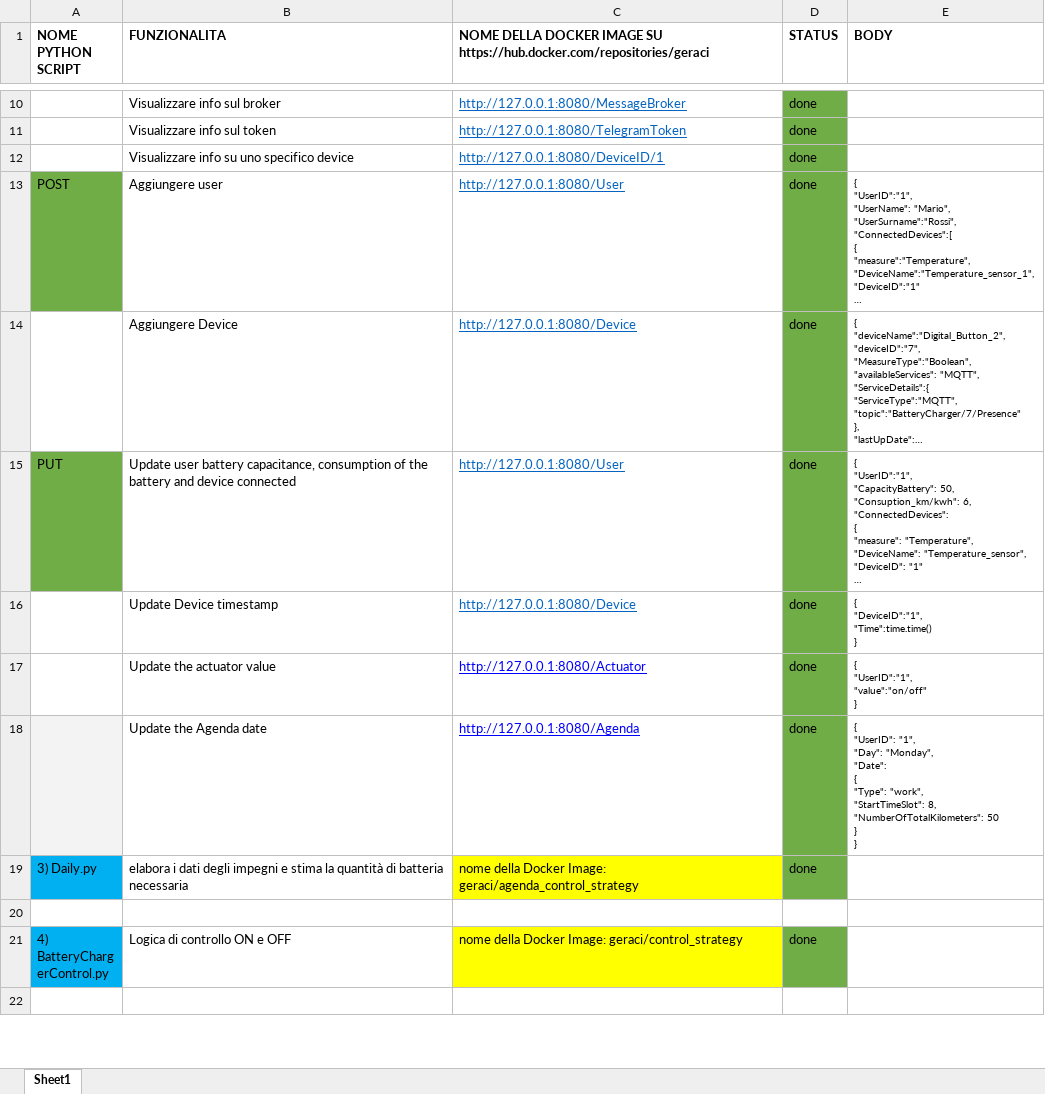
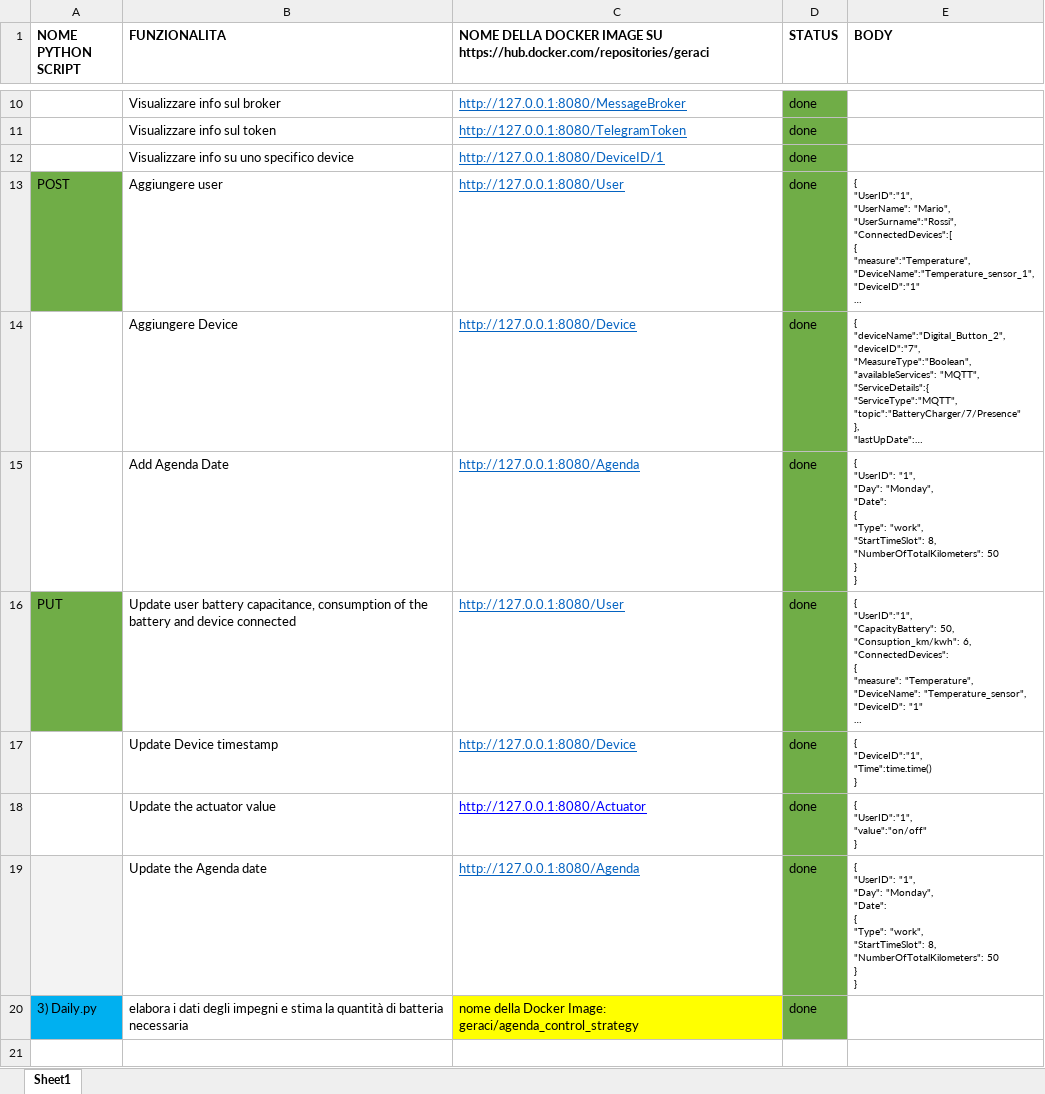
Before and after one commit to annageraci/Battery_Charger_Smart, an Excel workbook: interface agreement.xlsx, sheet Sheet1, drawn as a sheet; only a part is shown, gaps mark what is left out; the shorter side is filled out with more unchanged rows; long unchanged cells end in …; values as stored, in another font and other column widths than the file's, no borders; addresses are those after the commit; ↵ is a line break in a cell; the diff names each change by its address in the sheet, - before the commit and + after, or states it on an @@ line.

```diff
--- a/interface agreement.xlsx (sheet Sheet1)
+++ b/interface agreement.xlsx (sheet Sheet1)
+row 15:  | Add Agenda Date | http://127.0.0.1:8080/Agenda | done | { ↵ "UserID": "1", ↵ "Day": "Monday", ↵ "Date": ↵ { ↵ "Type": "work", ↵ "StartTimeSlot": 8, ↵ "NumberOfTotalKilometers": 50 ↵ } ↵ }
-C19 text colour: #0000FF
+C19 text colour: #0563C1
```
Also changed, not shown: 1 other file.
